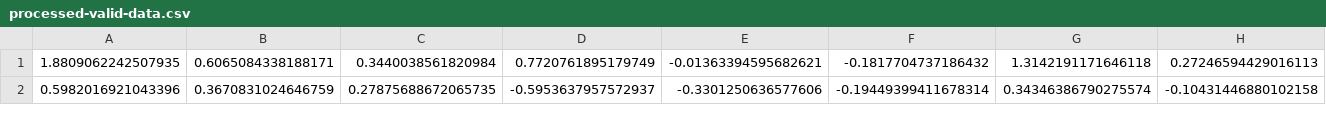
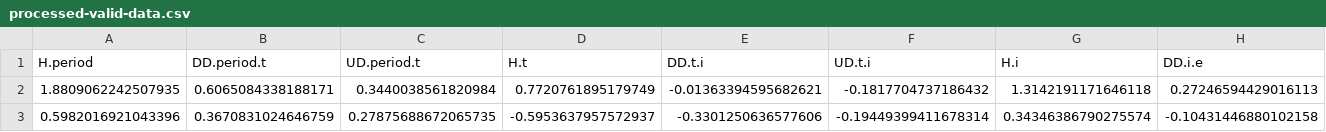
Before and after one commit to Junior-House/authio, a CSV file: data/processed-valid-data.csv, drawn as a sheet; only a part is shown; rows hold the shown columns only; the diff names each change by its address in the sheet, - before the commit and + after, or states it on an @@ line.

```diff
--- a/data/processed-valid-data.csv
+++ b/data/processed-valid-data.csv
+row 1: H.period | DD.period.t | UD.period.t | H.t | DD.t.i | UD.t.i | H.i | DD.i.e
```
Also changed, not shown: 1 other file.
